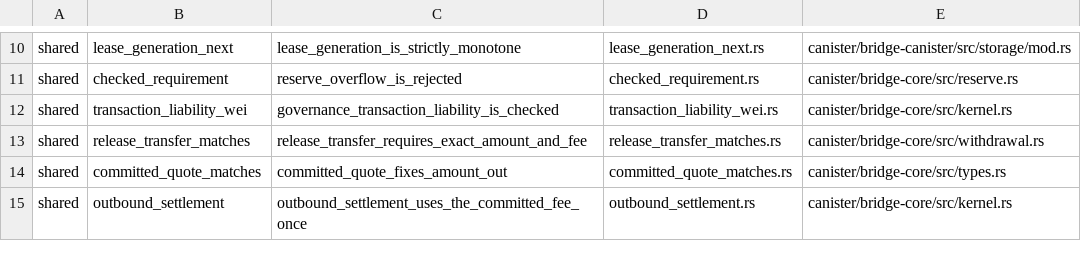
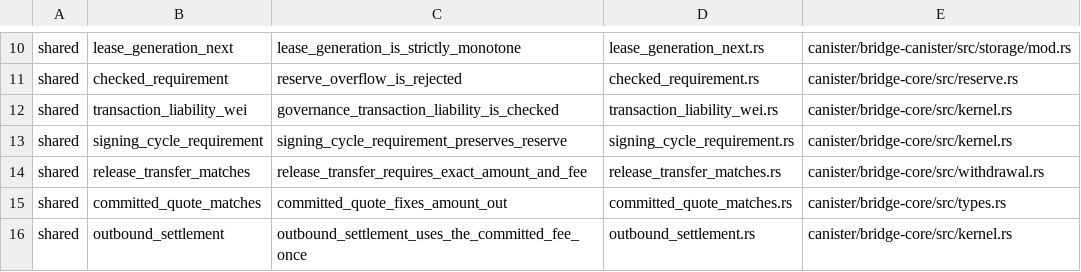
Before and after one commit to humandebri/Bridge, a TSV file: verification/verus/manifest.tsv, drawn as a sheet; only a part is shown, gaps mark what is left out.

```diff
--- a/verification/verus/manifest.tsv
+++ b/verification/verus/manifest.tsv
@@ -12,2 +12,3 @@ shared	checked_requirement	reserve_overflow_is_rejected	checked_requirement.rs	c
 shared	transaction_liability_wei	governance_transaction_liability_is_checked	transaction_liability_wei.rs	canister/bridge-core/src/kernel.rs
+shared	signing_cycle_requirement	signing_cycle_requirement_preserves_reserve	signing_cycle_requirement.rs	canister/bridge-core/src/kernel.rs
 shared	release_transfer_matches	release_transfer_requires_exact_amount_and_fee	release_transfer_matches.rs	canister/bridge-core/src/withdrawal.rs
```
Also changed, not shown: verification/assumptions.tsv, verification/claim-test-manifest.tsv, 19 other files.
